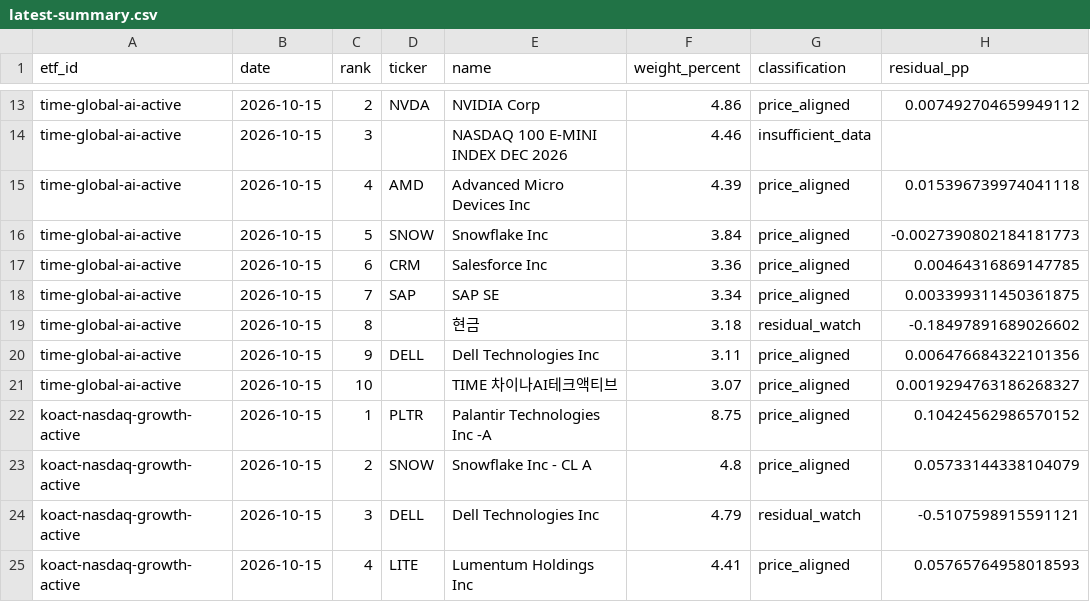
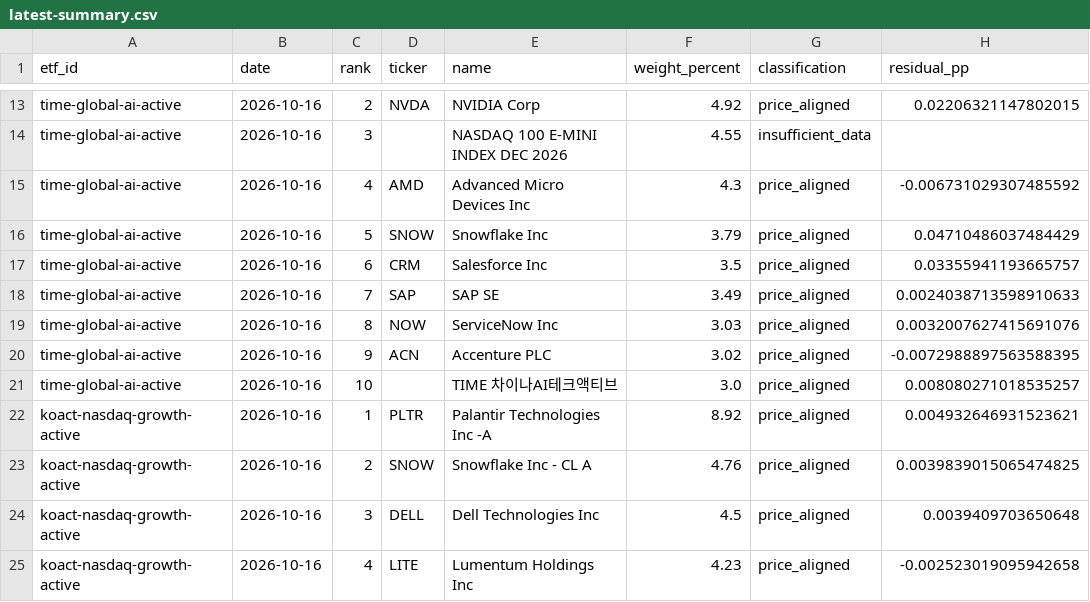
Before and after one commit to SonChangGi/etf-tracking, a CSV file: data/latest-summary.csv, drawn as a sheet; only a part is shown, gaps mark what is left out; the diff covers the shown part only; the diff names each change by its address in the sheet, - before the commit and + after, or states it on an @@ line.

```diff
--- a/data/latest-summary.csv
+++ b/data/latest-summary.csv
-B13:B25 (date): 2026-10-15
+B13:B25 (date): 2026-10-16
-F13 (weight_percent): 4.86
+F13 (weight_percent): 4.92
-H13 (residual_pp): 0.007492704659949112
+H13 (residual_pp): 0.02206321147802015
-F14 (weight_percent): 4.46
+F14 (weight_percent): 4.55
-F15 (weight_percent): 4.39
+F15 (weight_percent): 4.3
-H15 (residual_pp): 0.015396739974041118
+H15 (residual_pp): -0.006731029307485592
-F16 (weight_percent): 3.84
+F16 (weight_percent): 3.79
-H16 (residual_pp): -0.0027390802184181773
+H16 (residual_pp): 0.04710486037484429
-F17 (weight_percent): 3.36
+F17 (weight_percent): 3.5
-H17 (residual_pp): 0.00464316869147785
+H17 (residual_pp): 0.03355941193665757
-F18 (weight_percent): 3.34
+F18 (weight_percent): 3.49
-H18 (residual_pp): 0.003399311450361875
+H18 (residual_pp): 0.0024038713598910633
-D19 (ticker): (empty)
+D19 (ticker): NOW
-E19 (name): 현금
+E19 (name): ServiceNow Inc
-F19 (weight_percent): 3.18
+F19 (weight_percent): 3.03
-G19 (classification): residual_watch
+G19 (classification): price_aligned
-H19 (residual_pp): -0.18497891689026602
+H19 (residual_pp): 0.0032007627415691076
-D20 (ticker): DELL
+D20 (ticker): ACN
-E20 (name): Dell Technologies Inc
+E20 (name): Accenture PLC
-F20 (weight_percent): 3.11
+F20 (weight_percent): 3.02
-H20 (residual_pp): 0.006476684322101356
+H20 (residual_pp): -0.0072988897563588395
-F21 (weight_percent): 3.07
+F21 (weight_percent): 3.0
-H21 (residual_pp): 0.0019294763186268327
+H21 (residual_pp): 0.008080271018535257
-F22 (weight_percent): 8.75
+F22 (weight_percent): 8.92
-H22 (residual_pp): 0.10424562986570152
+H22 (residual_pp): 0.004932646931523621
-F23 (weight_percent): 4.8
+F23 (weight_percent): 4.76
-H23 (residual_pp): 0.05733144338104079
+H23 (residual_pp): 0.0039839015065474825
-F24 (weight_percent): 4.79
+F24 (weight_percent): 4.5
-G24 (classification): residual_watch
+G24 (classification): price_aligned
-H24 (residual_pp): -0.5107598915591121
+H24 (residual_pp): 0.0039409703650648
-F25 (weight_percent): 4.41
+F25 (weight_percent): 4.23
-H25 (residual_pp): 0.05765764958018593
+H25 (residual_pp): -0.002523019095942658
```
Also changed, not shown: 2 added rows, 2 removed rows and 56 edited cells elsewhere in this file, 9 other files.
